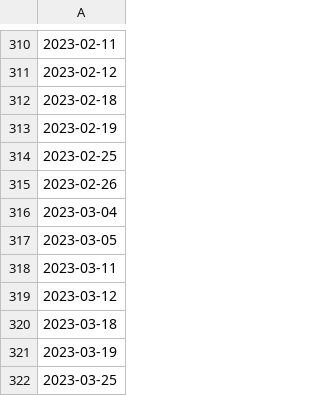
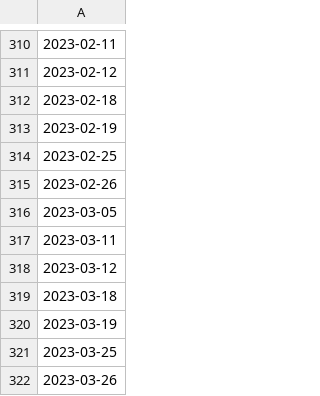
Before and after one commit to nmlgc/rec98.nmlgc.net, a TSV file: db/freetime.tsv, drawn as a sheet; only a part is shown, gaps mark what is left out; the shorter side is filled out with more unchanged rows; the diff names each change by its address in the sheet, - before the commit and + after, or states it on an @@ line.

```diff
--- a/db/freetime.tsv
+++ b/db/freetime.tsv
-row 316: 2023-03-04
```
Also changed, not shown: db/blog_tags.tsv, db/pushes.tsv, 16 other files.
